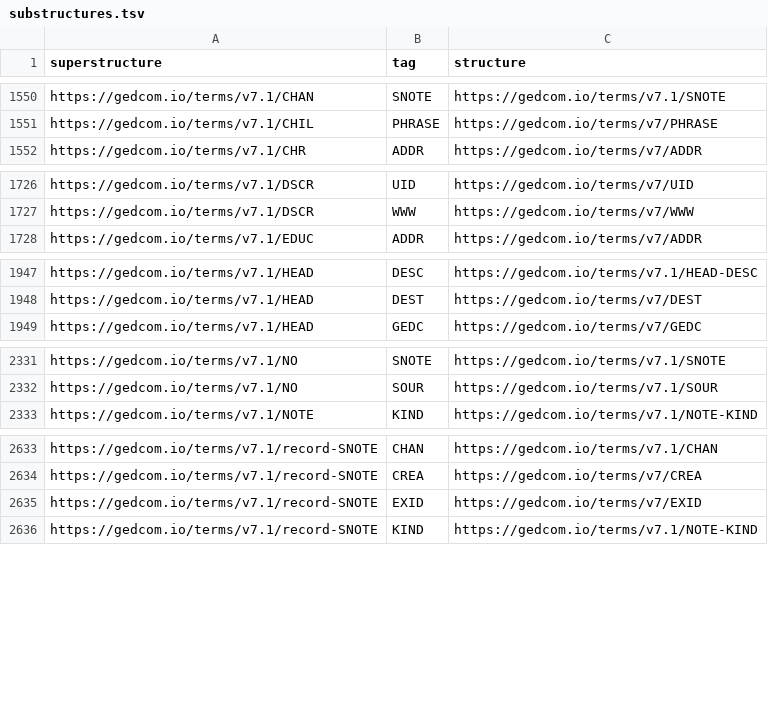
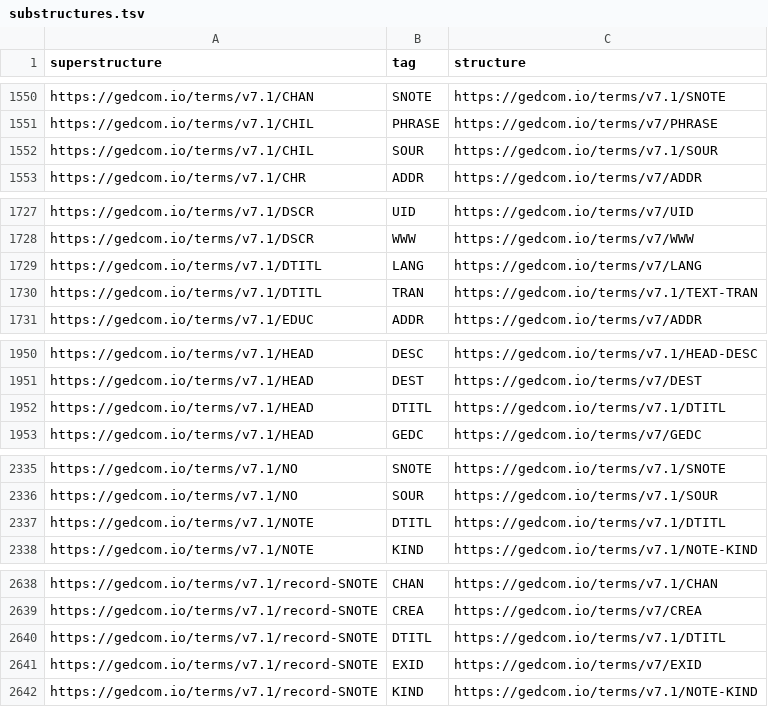
Before and after one commit to FamilySearch/GEDCOM-registries, a TSV file: generated_files/substructures.tsv, drawn as a sheet; only a part is shown, gaps mark what is left out.

```diff
--- a/generated_files/substructures.tsv
+++ b/generated_files/substructures.tsv
@@ -1551,2 +1551,3 @@ https://gedcom.io/terms/v7.1/CHAN	SNOTE	https://gedcom.io/terms/v7.1/SNOTE
 https://gedcom.io/terms/v7.1/CHIL	PHRASE	https://gedcom.io/terms/v7/PHRASE
+https://gedcom.io/terms/v7.1/CHIL	SOUR	https://gedcom.io/terms/v7.1/SOUR
 https://gedcom.io/terms/v7.1/CHR	ADDR	https://gedcom.io/terms/v7/ADDR
@@ -1727,2 +1728,4 @@ https://gedcom.io/terms/v7.1/DSCR	UID	https://gedcom.io/terms/v7/UID
 https://gedcom.io/terms/v7.1/DSCR	WWW	https://gedcom.io/terms/v7/WWW
+https://gedcom.io/terms/v7.1/DTITL	LANG	https://gedcom.io/terms/v7/LANG
+https://gedcom.io/terms/v7.1/DTITL	TRAN	https://gedcom.io/terms/v7.1/TEXT-TRAN
 https://gedcom.io/terms/v7.1/EDUC	ADDR	https://gedcom.io/terms/v7/ADDR
@@ -1948,2 +1951,3 @@ https://gedcom.io/terms/v7.1/HEAD	DESC	https://gedcom.io/terms/v7.1/HEAD-DESC
 https://gedcom.io/terms/v7.1/HEAD	DEST	https://gedcom.io/terms/v7/DEST
+https://gedcom.io/terms/v7.1/HEAD	DTITL	https://gedcom.io/terms/v7.1/DTITL
 https://gedcom.io/terms/v7.1/HEAD	GEDC	https://gedcom.io/terms/v7/GEDC
@@ -2332,2 +2336,3 @@ https://gedcom.io/terms/v7.1/NO	SNOTE	https://gedcom.io/terms/v7.1/SNOTE
 https://gedcom.io/terms/v7.1/NO	SOUR	https://gedcom.io/terms/v7.1/SOUR
+https://gedcom.io/terms/v7.1/NOTE	DTITL	https://gedcom.io/terms/v7.1/DTITL
 https://gedcom.io/terms/v7.1/NOTE	KIND	https://gedcom.io/terms/v7.1/NOTE-KIND
@@ -2634,2 +2639,3 @@ https://gedcom.io/terms/v7.1/record-SNOTE	CHAN	https://gedcom.io/terms/v7.1/CHAN
 https://gedcom.io/terms/v7.1/record-SNOTE	CREA	https://gedcom.io/terms/v7/CREA
+https://gedcom.io/terms/v7.1/record-SNOTE	DTITL	https://gedcom.io/terms/v7.1/DTITL
 https://gedcom.io/terms/v7.1/record-SNOTE	EXID	https://gedcom.io/terms/v7/EXID
```
Also changed, not shown: generated_files/cardinalities.tsv, generated_files/enumerationsets.tsv, 22 other files.
